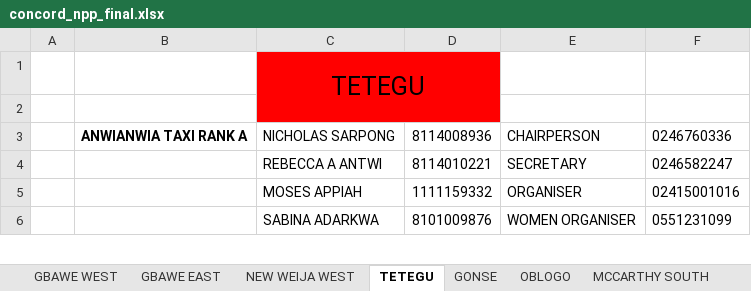
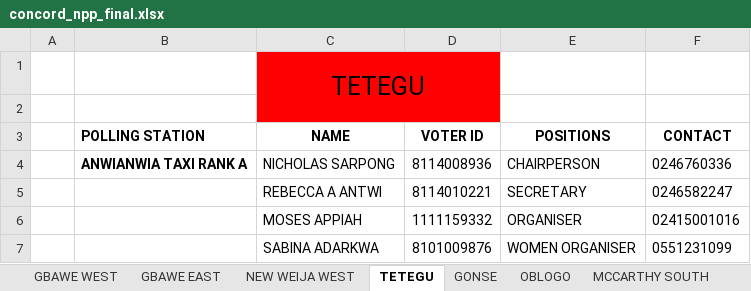
Before and after one commit to GrandmaSylar/Concord, an Excel workbook: concord_npp_final.xlsx, sheet TETEGU, drawn as a sheet; only a part is shown; values as stored, in another font and other column widths than the file's, no borders; the diff names each change by its address in the sheet, - before the commit and + after, or states it on an @@ line.

Commit message:
feat: add constituency management console for editing sub-areas, configuring polling codes, and setting up new areas

```diff
--- a/concord_npp_final.xlsx (sheet TETEGU)
+++ b/concord_npp_final.xlsx (sheet TETEGU)
+row 3:  | POLLING STATION | NAME | VOTER ID | POSITIONS | CONTACT
```
Also changed, not shown: sheet MCCARTHY SOUTH, sheet NEW WEIJA EAST, sheet GBAWE WEST, sheet MCCARTHY NORTH, sheet OBLOGO, sheet GONSE, 1 more sheet, 5 other files.
